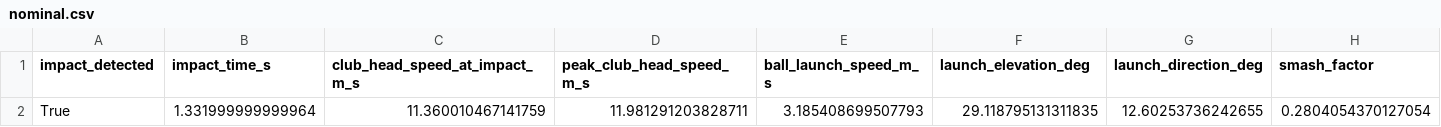
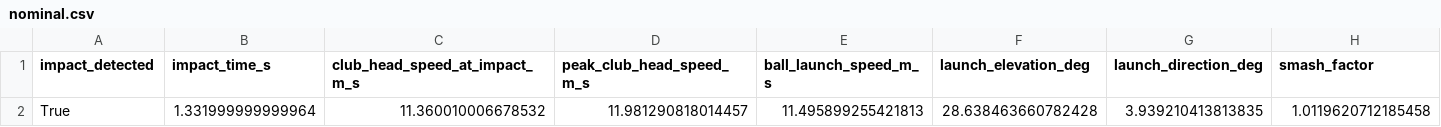
Before and after one commit to sofiacvicente/robotics_lab, a CSV file: results/nominal.csv, drawn as a sheet; only a part is shown; removed rows and columns are numbered as before the commit, all else as after; rows hold the shown columns only; the diff names each change by its address in the sheet, - before the commit and + after, or states it on an @@ line.

```diff
--- a/results/nominal.csv
+++ b/results/nominal.csv
-row 2: True | 1.331999999999964 | 11.360010467141759 | 11.981291203828711 | 3.185408699507793 | 29.118795131311835 | 12.60253736242655 | 0.2804054370127054
+row 2: True | 1.331999999999964 | 11.360010006678532 | 11.981290818014457 | 11.495899255421813 | 28.638463660782428 | 3.939210413813835 | 1.0119620712185458
```
Also changed, not shown: results/binarios.csv, results/passo_integracao.csv, 10 other files.
